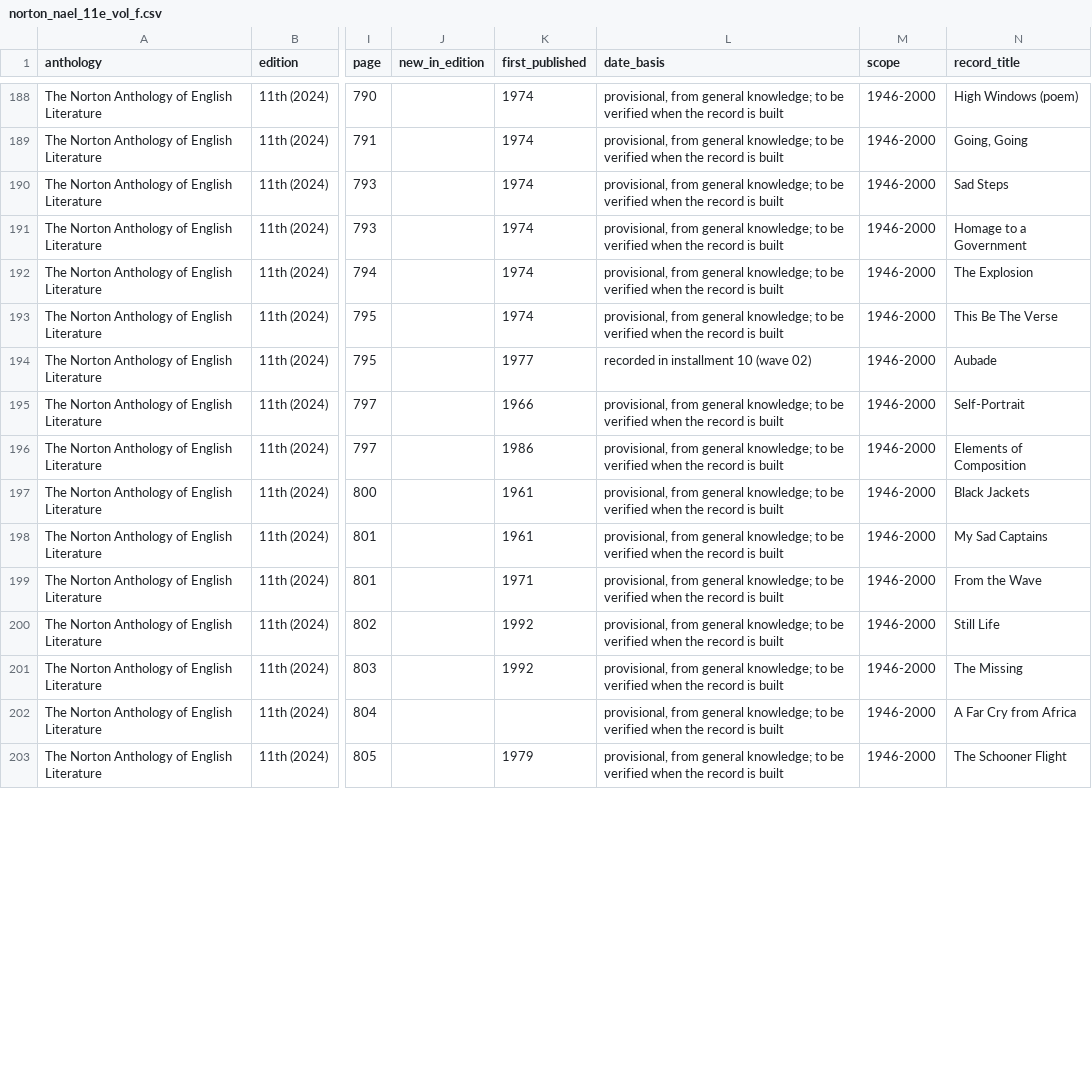
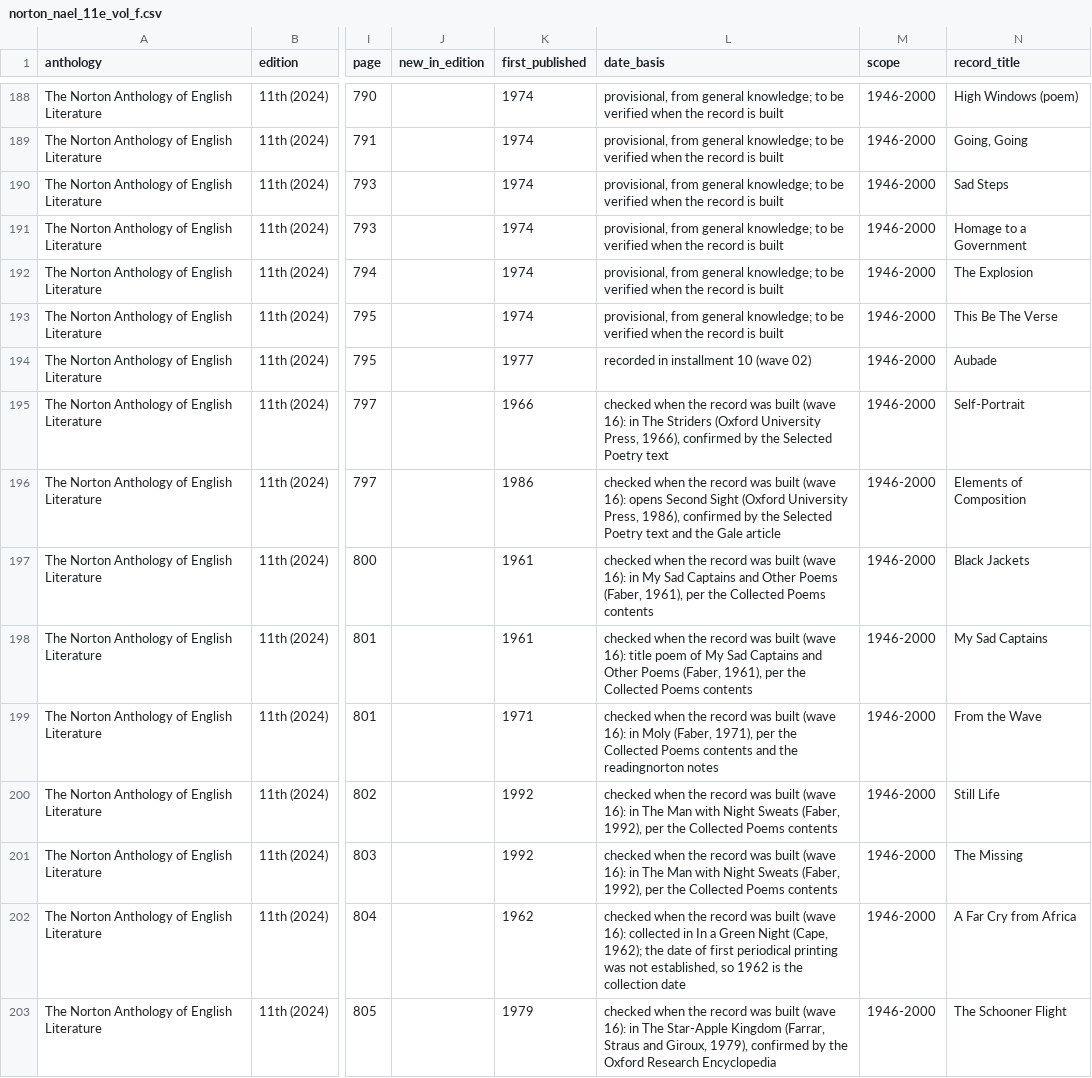
Before and after one commit to toeyelight-netizen/EnglishData, a CSV file: research/installment_10/lists/norton_nael_11e_vol_f.csv, drawn as a sheet; only a part is shown, gaps mark what is left out; the diff covers the shown part only; the diff names each change by its address in the sheet, - before the commit and + after, or states it on an @@ line.

```diff
--- a/research/installment_10/lists/norton_nael_11e_vol_f.csv
+++ b/research/installment_10/lists/norton_nael_11e_vol_f.csv
-L195 (date_basis): provisional, from general knowledge; to be verified when the record is built
+L195 (date_basis): checked when the record was built (wave 16): in The Striders (Oxford University Press, 1966), confirmed by the Selected Poetry text
-L196 (date_basis): provisional, from general knowledge; to be verified when the record is built
+L196 (date_basis): checked when the record was built (wave 16): opens Second Sight (Oxford University Press, 1986), confirmed by the Selected Poetry text and the Gale article
-L197 (date_basis): provisional, from general knowledge; to be verified when the record is built
+L197 (date_basis): checked when the record was built (wave 16): in My Sad Captains and Other Poems (Faber, 1961), per the Collected Poems contents
-L198 (date_basis): provisional, from general knowledge; to be verified when the record is built
+L198 (date_basis): checked when the record was built (wave 16): title poem of My Sad Captains and Other Poems (Faber, 1961), per the Collected Poems contents
-L199 (date_basis): provisional, from general knowledge; to be verified when the record is built
+L199 (date_basis): checked when the record was built (wave 16): in Moly (Faber, 1971), per the Collected Poems contents and the readingnorton notes
-L200:L201 (date_basis): provisional, from general knowledge; to be verified when the record is built
+L200:L201 (date_basis): checked when the record was built (wave 16): in The Man with Night Sweats (Faber, 1992), per the Collected Poems contents
-K202 (first_published): (empty)
+K202 (first_published): 1962
-L202 (date_basis): provisional, from general knowledge; to be verified when the record is built
+L202 (date_basis): checked when the record was built (wave 16): collected in In a Green Night (Cape, 1962); the date of first periodical printing was not established, so 1962 is the collection date
-L203 (date_basis): provisional, from general knowledge; to be verified when the record is built
+L203 (date_basis): checked when the record was built (wave 16): in The Star-Apple Kingdom (Farrar, Straus and Giroux, 1979), confirmed by the Oxford Research Encyclopedia
```
Also changed, not shown: 14 edited cells elsewhere in this file, documentation/INSTALLMENT_10_COVERAGE_MATRIX.csv, 16 other files.
